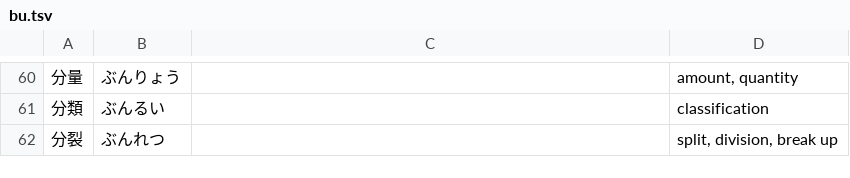
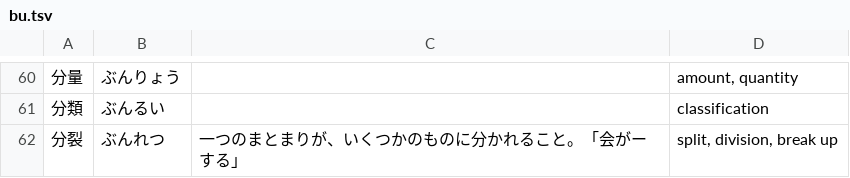
Before and after one commit to EmilRehnberg/js-for-anki, a TSV file: data/words/bu.tsv, drawn as a sheet; only a part is shown, gaps mark what is left out.

```diff
--- a/data/words/bu.tsv
+++ b/data/words/bu.tsv
@@ -61,2 +61,2 @@
 分類	ぶんるい		classification
-分裂	ぶんれつ		split, division, break up
+分裂	ぶんれつ	一つのまとまりが、いくつかのものに分かれること。「会がーする」	split, division, break up
```
Also changed, not shown: data/words/ha.tsv, data/words/ki.tsv, 2 other files.
